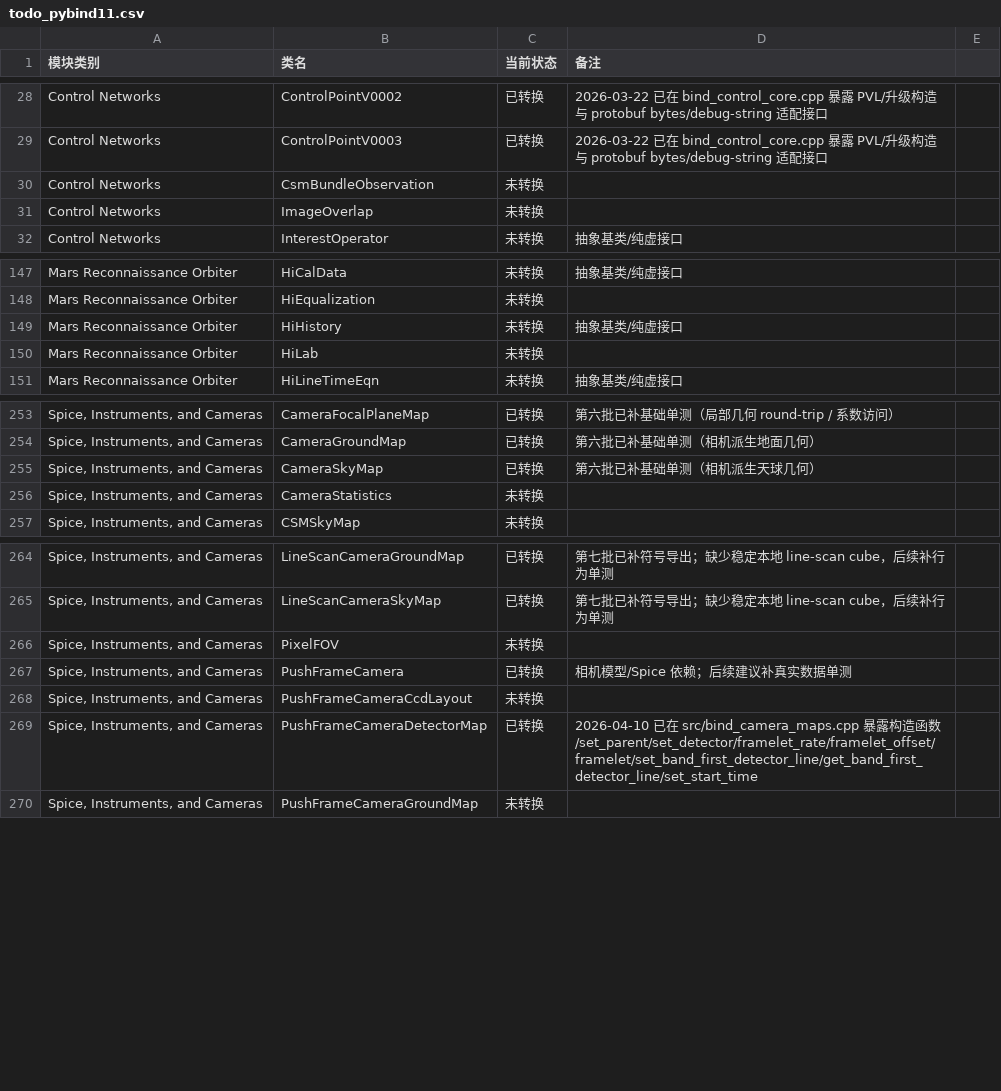
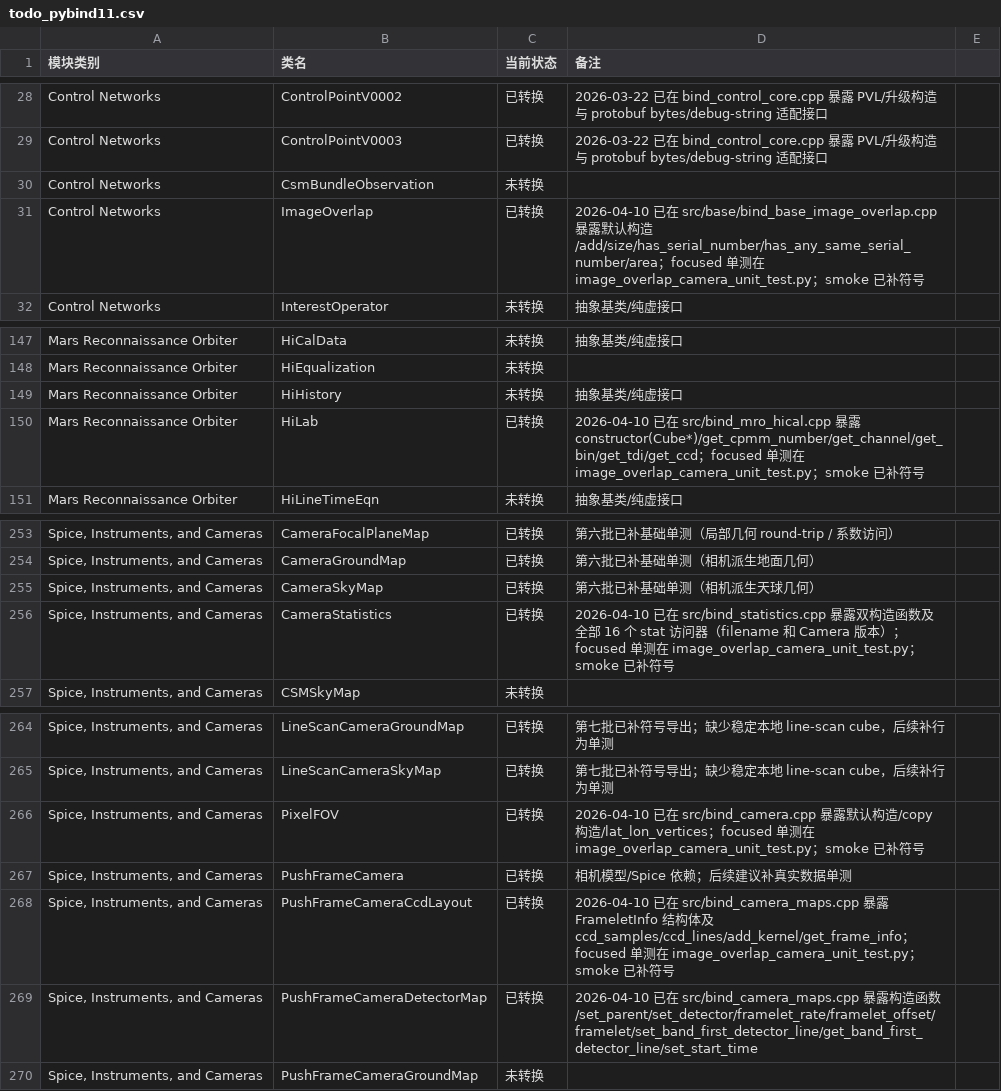
Before and after one commit to gengxun-henu/pyisis, a CSV file: todo_pybind11.csv, drawn as a sheet; only a part is shown, gaps mark what is left out; the diff names each change by its address in the sheet, - before the commit and + after, or states it on an @@ line.

```diff
--- a/todo_pybind11.csv
+++ b/todo_pybind11.csv
-C31 (当前状态): 未转换
+C31 (当前状态): 已转换
-D31 (备注): (empty)
+D31 (备注): 2026-04-10 已在 src/base/bind_base_image_overlap.cpp 暴露默认构造/add/size/has_serial_number/has_any_same_serial_number/area；focused 单测在 image_overlap_camera_unit_test.py；smoke 已补符号
-C150 (当前状态): 未转换
+C150 (当前状态): 已转换
-D150 (备注): (empty)
+D150 (备注): 2026-04-10 已在 src/bind_mro_hical.cpp 暴露 constructor(Cube*)/get_cpmm_number/get_channel/get_bin/get_tdi/get_ccd；focused 单测在 image_overlap_camera_unit_test.py；smoke 已补符号
-C256 (当前状态): 未转换
+C256 (当前状态): 已转换
-D256 (备注): (empty)
+D256 (备注): 2026-04-10 已在 src/bind_statistics.cpp 暴露双构造函数及全部 16 个 stat 访问器（filename 和 Camera 版本）；focused 单测在 image_overlap_camera_unit_test.py；smoke 已补符号
-C266 (当前状态): 未转换
+C266 (当前状态): 已转换
-D266 (备注): (empty)
+D266 (备注): 2026-04-10 已在 src/bind_camera.cpp 暴露默认构造/copy 构造/lat_lon_vertices；focused 单测在 image_overlap_camera_unit_test.py；smoke 已补符号
-C268 (当前状态): 未转换
+C268 (当前状态): 已转换
-D268 (备注): (empty)
+D268 (备注): 2026-04-10 已在 src/bind_camera_maps.cpp 暴露 FrameletInfo 结构体及 ccd_samples/ccd_lines/add_kernel/get_frame_info；focused 单测在 image_overlap_camera_unit_test.py；smoke 已补符号
```
Also changed, not shown: class_bind_methods_details/base_camera_statistics_methods.csv, class_bind_methods_details/base_image_overlap_methods.csv, 15 other files.
